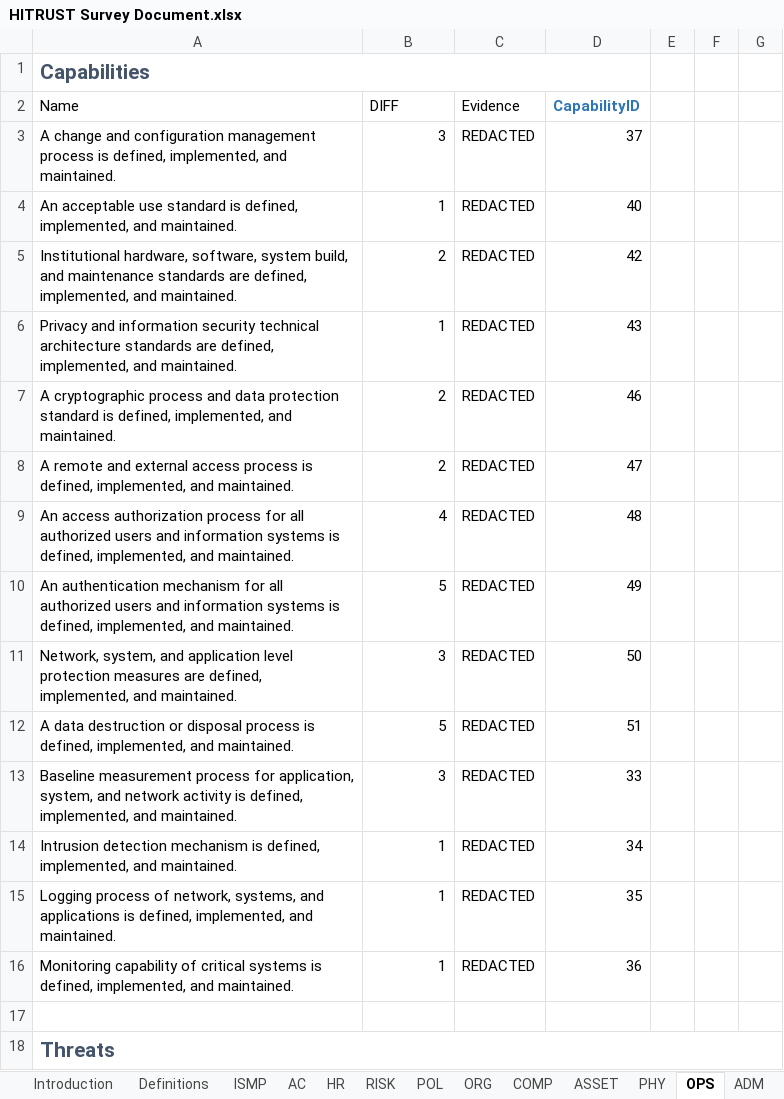
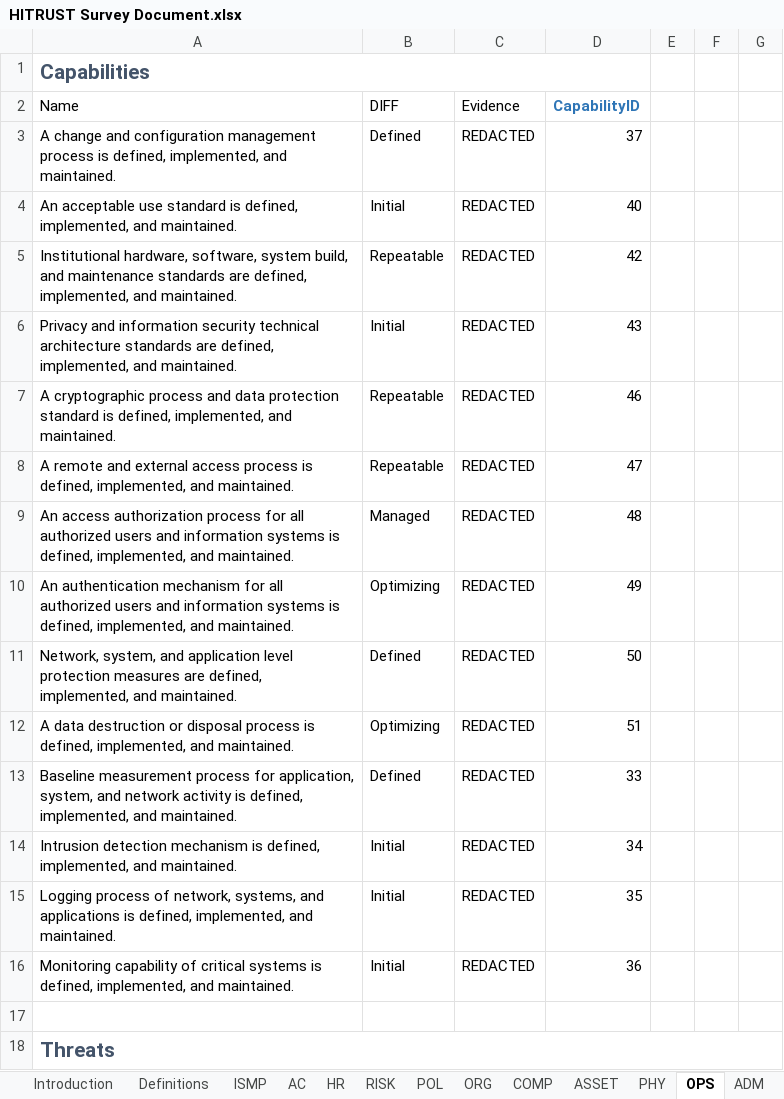
Before and after one commit to davidski/evaluator, an Excel workbook: survey/HITRUST Survey Document.xlsx, sheet OPS, drawn as a sheet; only a part is shown; values as stored, in another font and other column widths than the file's, no borders; table styles not drawn; the diff names each change by its address in the sheet, - before the commit and + after, or states it on an @@ line.

```diff
--- a/survey/HITRUST Survey Document.xlsx (sheet OPS)
+++ b/survey/HITRUST Survey Document.xlsx (sheet OPS)
-B3: 3
+B3: Defined
-B4: 1
+B4: Initial
-B5: 2
+B5: Repeatable
-B6: 1
+B6: Initial
-B7:B8: 2
+B7:B8: Repeatable
-B9: 4
+B9: Managed
-B10: 5
+B10: Optimizing
-B11: 3
+B11: Defined
-B12: 5
+B12: Optimizing
-B13: 3
+B13: Defined
-B14:B16: 1
+B14:B16: Initial
```
Also changed, not shown: sheet Definitions, sheet ORG, sheet IM, sheet PRI, sheet POL, sheet PHY, 8 more sheets, 1 other file.
